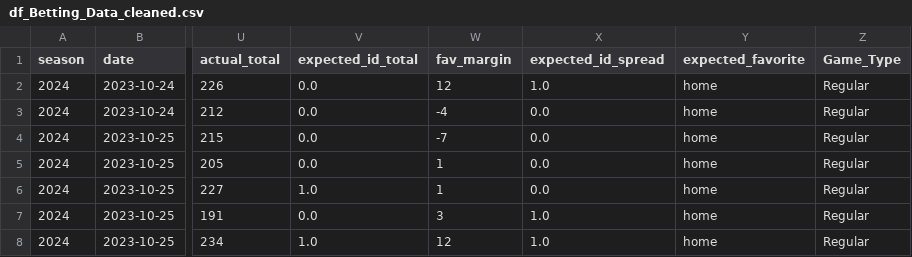
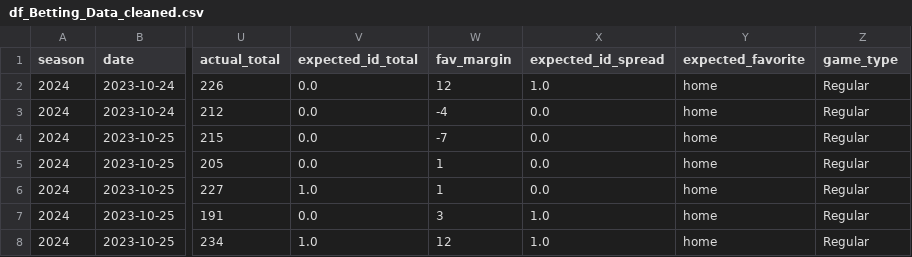
Before and after one commit to SuhuanPan-BU/nba-dataset, a CSV file: cleaned_after_wk2/df_Betting_Data_cleaned.csv, drawn as a sheet; only a part is shown, gaps mark what is left out; the diff names each change by its address in the sheet, - before the commit and + after, or states it on an @@ line.

Commit message:
Add files via upload

```diff
--- a/cleaned_after_wk2/df_Betting_Data_cleaned.csv
+++ b/cleaned_after_wk2/df_Betting_Data_cleaned.csv
-Z1: Game_Type
+Z1: game_type
```
